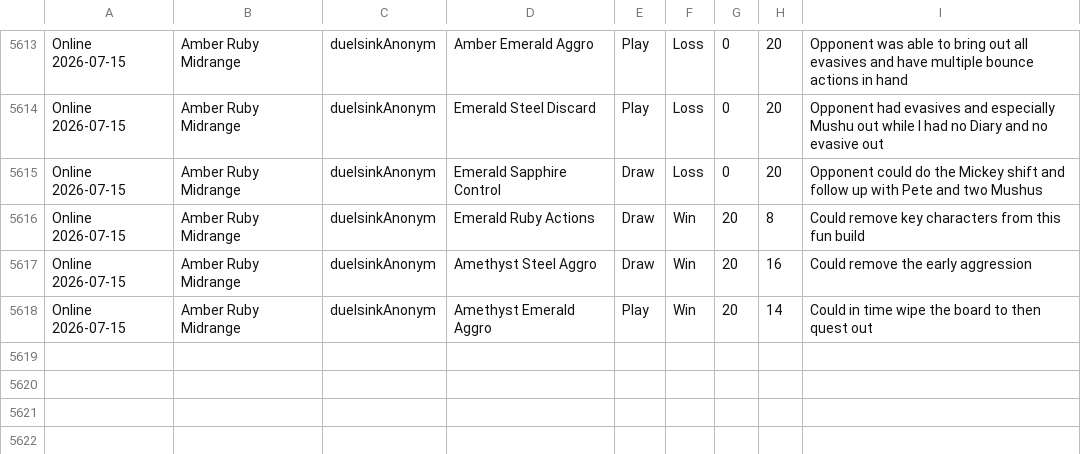
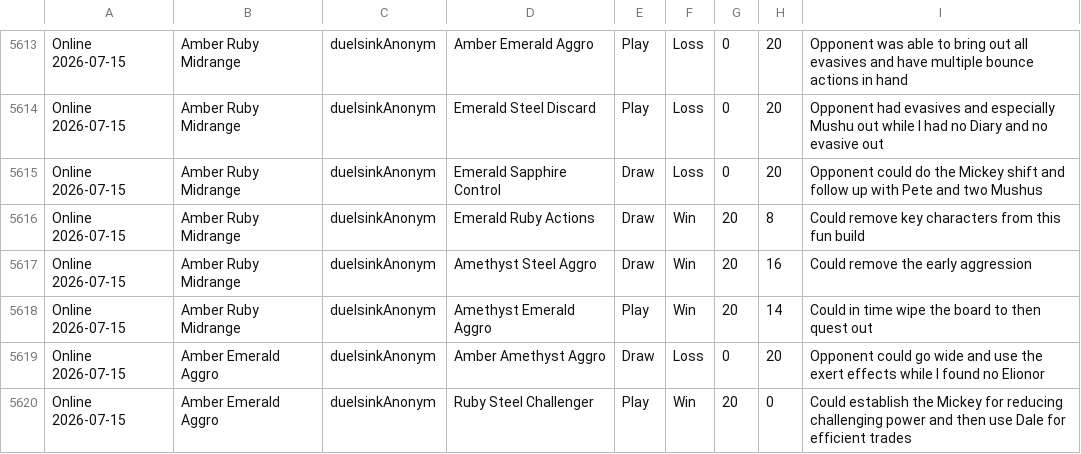
Before and after one commit to shinobi64/lorcana, a CSV file: results/results.csv, drawn as a sheet; only a part is shown, gaps mark what is left out.

Commit message:
data: online 2026-07-16

```diff
--- a/results/results.csv
+++ b/results/results.csv
@@ -5618 +5618,3 @@ Online 2026-07-15,Amber Ruby Midrange,duelsinkAnonym,Amethyst Steel Aggro,Draw,W
 Online 2026-07-15,Amber Ruby Midrange,duelsinkAnonym,Amethyst Emerald Aggro,Play,Win,20,14,Could in time wipe the board to then quest out
+Online 2026-07-15,Amber Emerald Aggro,duelsinkAnonym,Amber Amethyst Aggro,Draw,Loss,0,20,Opponent could go wide and use the exert effects while I found no Elionor
+Online 2026-07-15,Amber Emerald Aggro,duelsinkAnonym,Ruby Steel Challenger,Play,Win,20,0,Could establish the Mickey for reducing challenging power and then use Dale for efficient trades
```
Also changed, not shown: results/events.csv.
